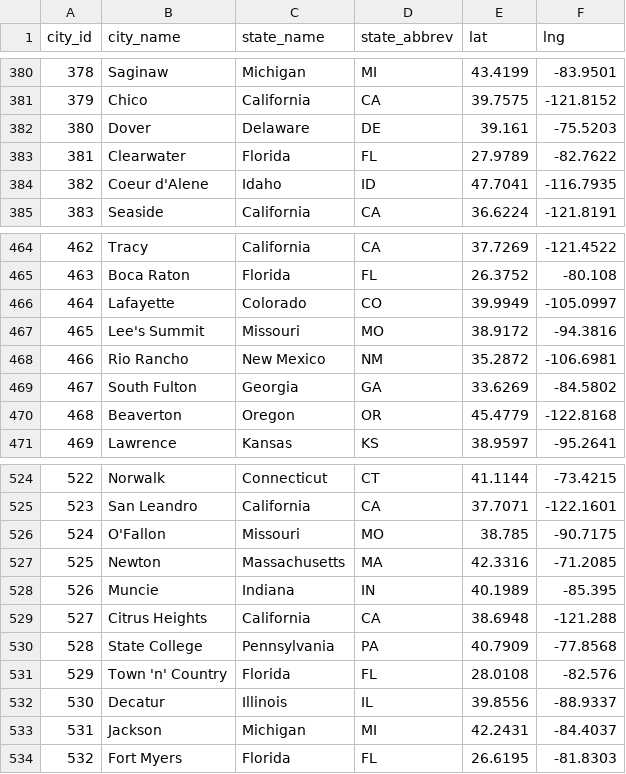
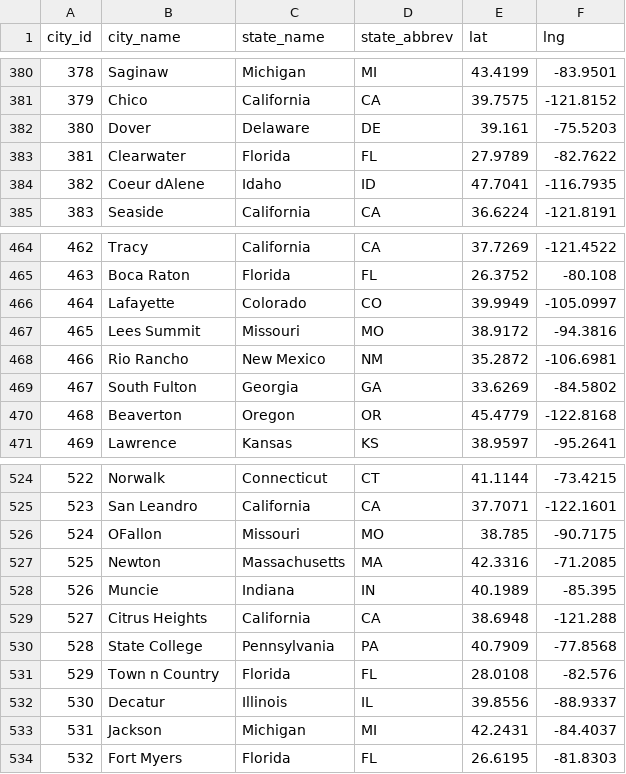
Before and after one commit to uiuc-fa21-cs411/sjkd, a CSV file: tables/citytable.csv, drawn as a sheet; only a part is shown, gaps mark what is left out.

```diff
--- a/tables/citytable.csv
+++ b/tables/citytable.csv
@@ -383,3 +383,3 @@ city_id,city_name,state_name,state_abbrev,lat,lng
 381,Clearwater,Florida,FL,27.9789,-82.7622
-382,Coeur d'Alene,Idaho,ID,47.7041,-116.7935
+382,Coeur dAlene,Idaho,ID,47.7041,-116.7935
 383,Seaside,California,CA,36.6224,-121.8191
@@ -466,3 +466,3 @@ city_id,city_name,state_name,state_abbrev,lat,lng
 464,Lafayette,Colorado,CO,39.9949,-105.0997
-465,Lee's Summit,Missouri,MO,38.9172,-94.3816
+465,Lees Summit,Missouri,MO,38.9172,-94.3816
 466,Rio Rancho,New Mexico,NM,35.2872,-106.6981
@@ -525,3 +525,3 @@ city_id,city_name,state_name,state_abbrev,lat,lng
 523,San Leandro,California,CA,37.7071,-122.1601
-524,O'Fallon,Missouri,MO,38.785,-90.7175
+524,OFallon,Missouri,MO,38.785,-90.7175
 525,Newton,Massachusetts,MA,42.3316,-71.2085
@@ -530,3 +530,3 @@ city_id,city_name,state_name,state_abbrev,lat,lng
 528,State College,Pennsylvania,PA,40.7909,-77.8568
-529,Town 'n' Country,Florida,FL,28.0108,-82.576
+529,Town n Country,Florida,FL,28.0108,-82.576
 530,Decatur,Illinois,IL,39.8556,-88.9337
```
Also changed, not shown: tables/songtable.csv, 1 other file.
